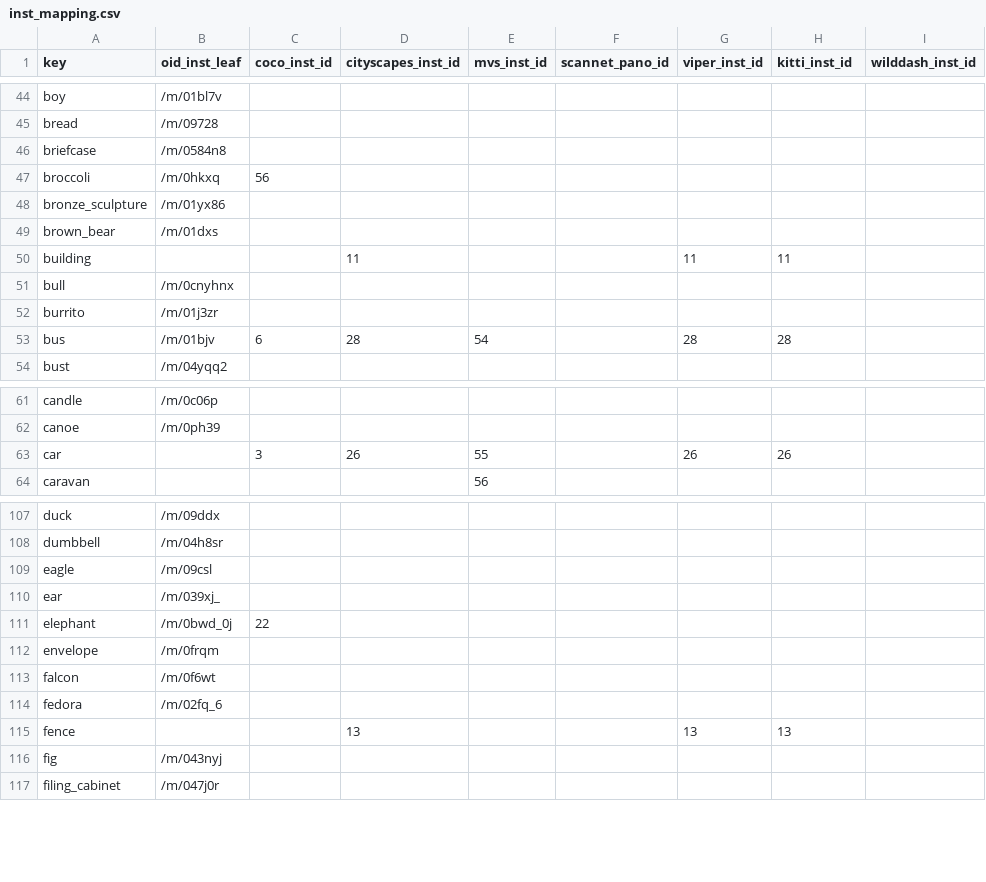
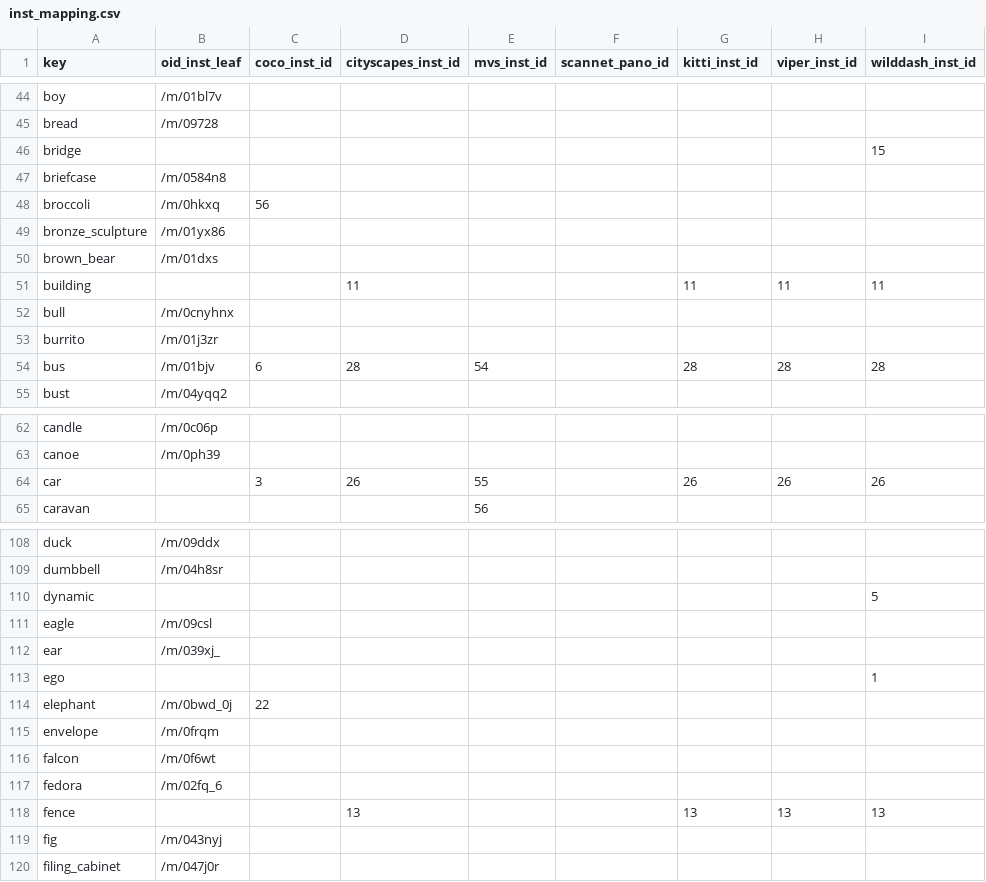
Before and after one commit to ozendelait/rvc_devkit, a CSV file: common/best_effort_mappings/inst_mapping.csv, drawn as a sheet; only a part is shown, gaps mark what is left out; the diff covers the shown part only.

```diff
--- a/common/best_effort_mappings/inst_mapping.csv
+++ b/common/best_effort_mappings/inst_mapping.csv
@@ -1 +1 @@
-key,oid_inst_leaf,coco_inst_id,cityscapes_inst_id,mvs_inst_id,scannet_pano_id,viper_inst_id,kitti_inst_id,wilddash_inst_id
+key,oid_inst_leaf,coco_inst_id,cityscapes_inst_id,mvs_inst_id,scannet_pano_id,kitti_inst_id,viper_inst_id,wilddash_inst_id
@@ -45,2 +45,3 @@ boy,/m/01bl7v,,,,,,,
 bread,/m/09728,,,,,,,
+bridge,,,,,,,,15
 briefcase,/m/0584n8,,,,,,,
@@ -49,6 +50,6 @@ bronze_sculpture,/m/01yx86,,,,,,,
 brown_bear,/m/01dxs,,,,,,,
-building,,,11,,,11,11,
+building,,,11,,,11,11,11
 bull,/m/0cnyhnx,,,,,,,
 burrito,/m/01j3zr,,,,,,,
-bus,/m/01bjv,6,28,54,,28,28,
+bus,/m/01bjv,6,28,54,,28,28,28
 bust,/m/04yqq2,,,,,,,
@@ -62,3 +63,3 @@ candle,/m/0c06p,,,,,,,
 canoe,/m/0ph39,,,,,,,
-car,,3,26,55,,26,26,
+car,,3,26,55,,26,26,26
 caravan,,,,56,,,,
@@ -108,4 +109,6 @@ duck,/m/09ddx,,,,,,,
 dumbbell,/m/04h8sr,,,,,,,
+dynamic,,,,,,,,5
 eagle,/m/09csl,,,,,,,
 ear,/m/039xj_,,,,,,,
+ego,,,,,,,,1
 elephant,/m/0bwd_0j,22,,,,,,
@@ -114,3 +117,3 @@ falcon,/m/0f6wt,,,,,,,
 fedora,/m/02fq_6,,,,,,,
-fence,,,13,,,13,13,
+fence,,,13,,,13,13,13
 fig,/m/043nyj,,,,,,,
```
Also changed, not shown: 5 added rows and 18 edited cells elsewhere in this file, common/best_effort_mappings/ss_mapping.csv, 2 other files.
